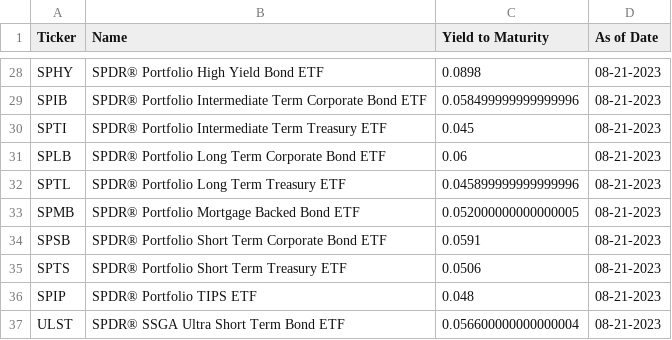
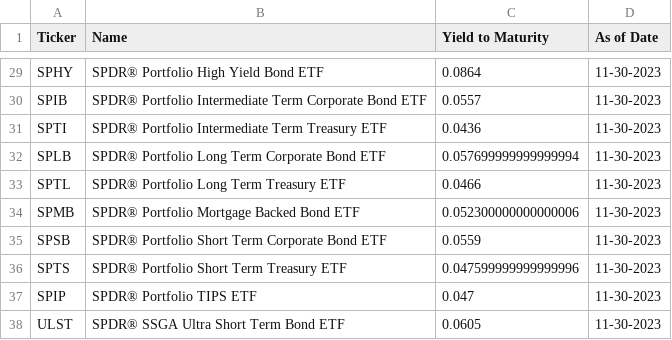
Before and after one commit to nathanramoscfa/yieldquery, a CSV file: data/state_street.csv, drawn as a sheet; only a part is shown, gaps mark what is left out; addresses are those after the commit; the diff covers the shown part only; the diff names each change by its address in the sheet, - before the commit and + after, or states it on an @@ line.

```diff
--- a/data/state_street.csv
+++ b/data/state_street.csv
-C29 (Yield to Maturity): 0.0898
+C29 (Yield to Maturity): 0.0864
-D29:D38 (As of Date): 08-21-2023
+D29:D38 (As of Date): 11-30-2023
-C30 (Yield to Maturity): 0.058499999999999996
+C30 (Yield to Maturity): 0.0557
-C31 (Yield to Maturity): 0.045
+C31 (Yield to Maturity): 0.0436
-C32 (Yield to Maturity): 0.06
+C32 (Yield to Maturity): 0.057699999999999994
-C33 (Yield to Maturity): 0.045899999999999996
+C33 (Yield to Maturity): 0.0466
-C34 (Yield to Maturity): 0.052000000000000005
+C34 (Yield to Maturity): 0.052300000000000006
-C35 (Yield to Maturity): 0.0591
+C35 (Yield to Maturity): 0.0559
-C36 (Yield to Maturity): 0.0506
+C36 (Yield to Maturity): 0.047599999999999996
-C37 (Yield to Maturity): 0.048
+C37 (Yield to Maturity): 0.047
-C38 (Yield to Maturity): 0.056600000000000004
+C38 (Yield to Maturity): 0.0605
```
Also changed, not shown: 1 added row and 51 edited cells elsewhere in this file, data/bond_etf_yield.csv, data/flexshares.csv, 29 other files.
